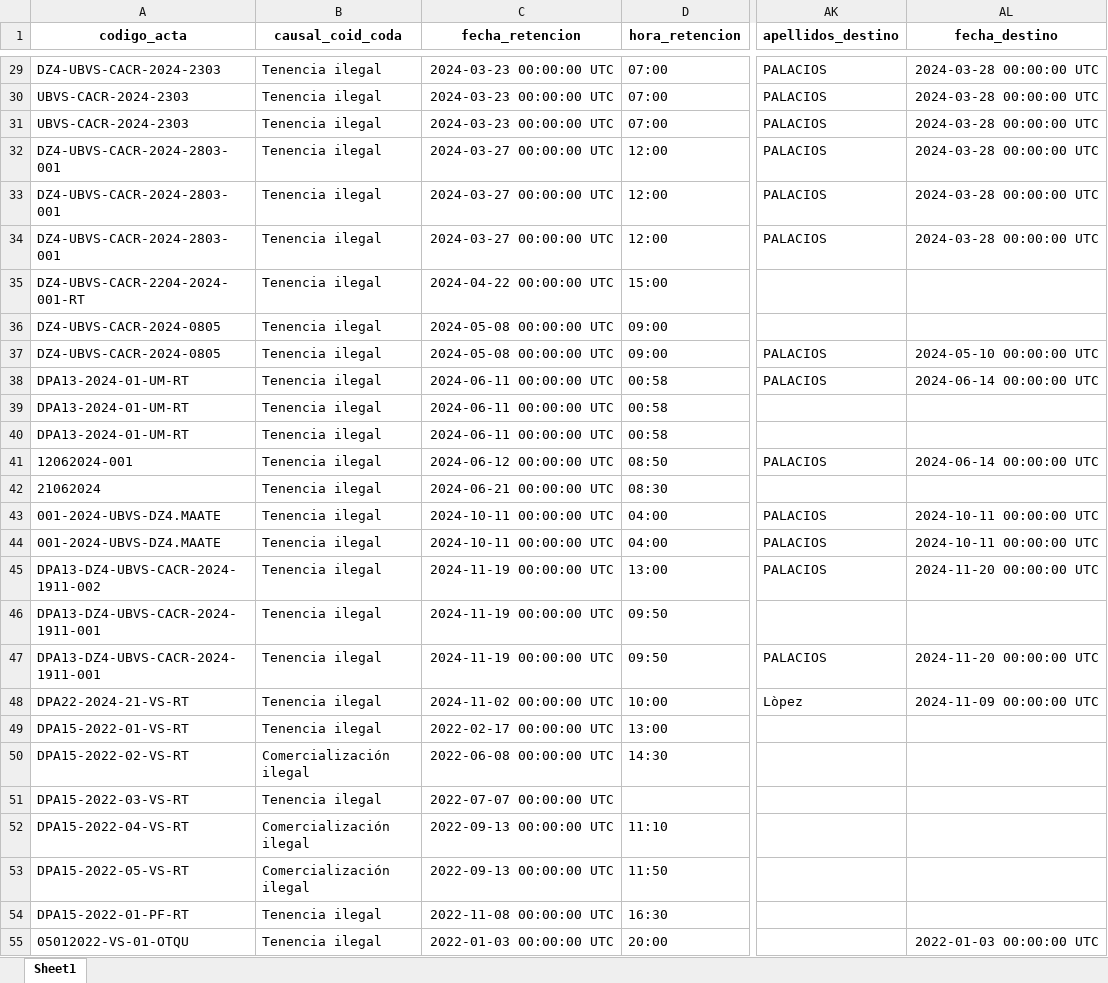
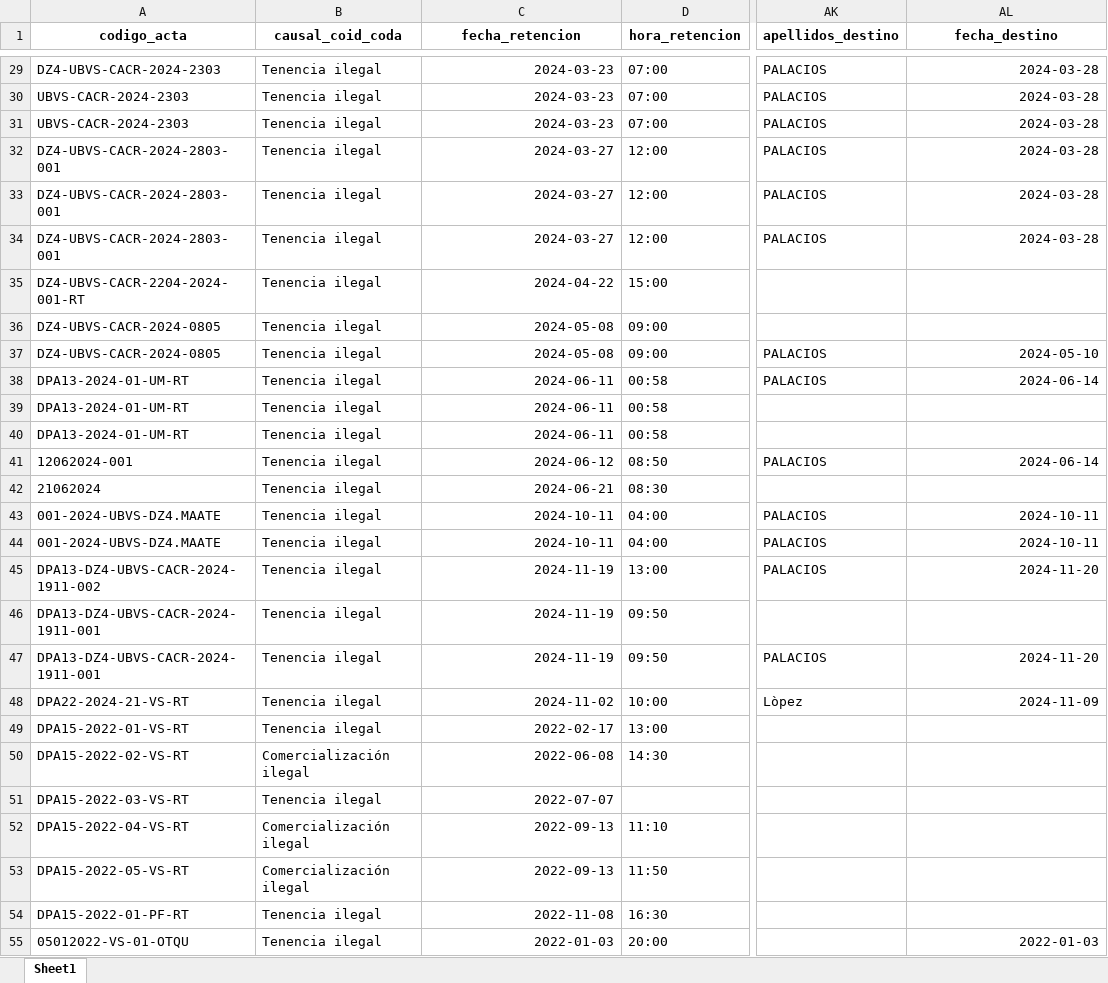
Before and after one commit to matjaviernunez/wcs, an Excel workbook: 05_Entregable 3/maate_extra/intermedios/recopilacion_Retenciones_9mayo2025_v2.0.xlsx, sheet Sheet1, drawn as a sheet; only a part is shown, gaps mark what is left out; values as stored, in another font and other column widths than the file's, no borders; the diff covers the shown part only; the diff names each change by its address in the sheet, - before the commit and + after, or states it on an @@ line.

Commit message:
jn: base retenciones cambiado forma de fecha sin hora

```diff
--- a/05_Entregable 3/maate_extra/intermedios/recopilacion_Retenciones_9mayo2025_v2.0.xlsx (sheet Sheet1)
+++ b/05_Entregable 3/maate_extra/intermedios/recopilacion_Retenciones_9mayo2025_v2.0.xlsx (sheet Sheet1)
-C29:C31 (fecha_retencion): 2024-03-23 00:00:00 UTC
+C29:C31 (fecha_retencion): 2024-03-23
-AL29:AL34 (fecha_destino): 2024-03-28 00:00:00 UTC
+AL29:AL34 (fecha_destino): 2024-03-28
-C32:C34 (fecha_retencion): 2024-03-27 00:00:00 UTC
+C32:C34 (fecha_retencion): 2024-03-27
-C35 (fecha_retencion): 2024-04-22 00:00:00 UTC
+C35 (fecha_retencion): 2024-04-22
-C36:C37 (fecha_retencion): 2024-05-08 00:00:00 UTC
+C36:C37 (fecha_retencion): 2024-05-08
-AL37 (fecha_destino): 2024-05-10 00:00:00 UTC
+AL37 (fecha_destino): 2024-05-10
-C38:C40 (fecha_retencion): 2024-06-11 00:00:00 UTC
+C38:C40 (fecha_retencion): 2024-06-11
-AL38 (fecha_destino): 2024-06-14 00:00:00 UTC
+AL38 (fecha_destino): 2024-06-14
-C41 (fecha_retencion): 2024-06-12 00:00:00 UTC
+C41 (fecha_retencion): 2024-06-12
-AL41 (fecha_destino): 2024-06-14 00:00:00 UTC
+AL41 (fecha_destino): 2024-06-14
-C42 (fecha_retencion): 2024-06-21 00:00:00 UTC
+C42 (fecha_retencion): 2024-06-21
-C43:C44 (fecha_retencion): 2024-10-11 00:00:00 UTC
+C43:C44 (fecha_retencion): 2024-10-11
-AL43:AL44 (fecha_destino): 2024-10-11 00:00:00 UTC
+AL43:AL44 (fecha_destino): 2024-10-11
-C45:C47 (fecha_retencion): 2024-11-19 00:00:00 UTC
+C45:C47 (fecha_retencion): 2024-11-19
-AL45 (fecha_destino): 2024-11-20 00:00:00 UTC
+AL45 (fecha_destino): 2024-11-20
-AL47 (fecha_destino): 2024-11-20 00:00:00 UTC
+AL47 (fecha_destino): 2024-11-20
-C48 (fecha_retencion): 2024-11-02 00:00:00 UTC
+C48 (fecha_retencion): 2024-11-02
-AL48 (fecha_destino): 2024-11-09 00:00:00 UTC
+AL48 (fecha_destino): 2024-11-09
-C49 (fecha_retencion): 2022-02-17 00:00:00 UTC
+C49 (fecha_retencion): 2022-02-17
-C50 (fecha_retencion): 2022-06-08 00:00:00 UTC
+C50 (fecha_retencion): 2022-06-08
-C51 (fecha_retencion): 2022-07-07 00:00:00 UTC
+C51 (fecha_retencion): 2022-07-07
-C52:C53 (fecha_retencion): 2022-09-13 00:00:00 UTC
+C52:C53 (fecha_retencion): 2022-09-13
-C54 (fecha_retencion): 2022-11-08 00:00:00 UTC
+C54 (fecha_retencion): 2022-11-08
-C55 (fecha_retencion): 2022-01-03 00:00:00 UTC
+C55 (fecha_retencion): 2022-01-03
-AL55 (fecha_destino): 2022-01-03 00:00:00 UTC
+AL55 (fecha_destino): 2022-01-03
```
Also changed, not shown: 1002 edited cells elsewhere in this sheet.
